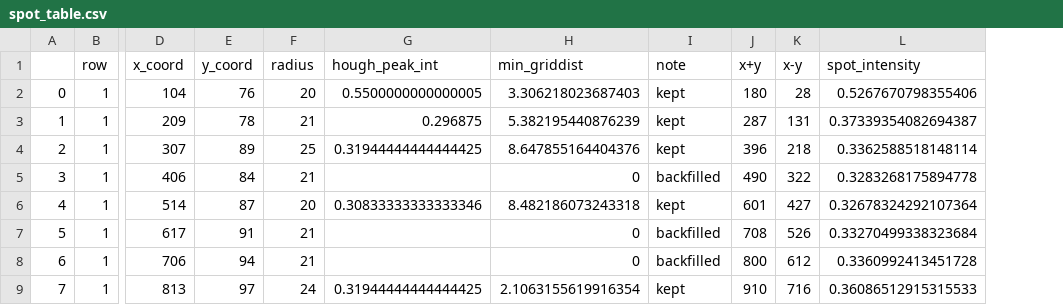
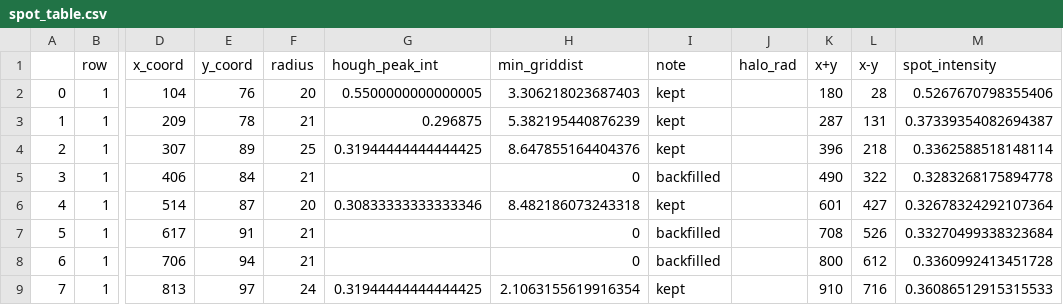
Before and after one commit to Functional-Metabolomics-Lab/MicrospotReader_test, a CSV file: output/spot_table.csv, drawn as a sheet; only a part is shown, gaps mark what is left out; the diff names each change by its address in the sheet, - before the commit and + after, or states it on an @@ line.

Commit message:
added output file and halo-spot assignment

```diff
--- a/output/spot_table.csv
+++ b/output/spot_table.csv
+column J (halo_rad), empty
```
Also changed, not shown: 1 other file.
